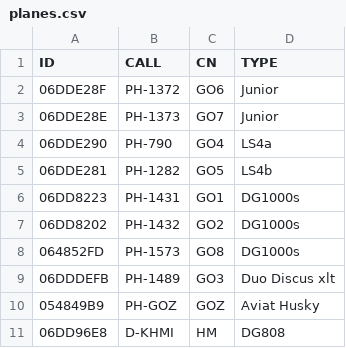
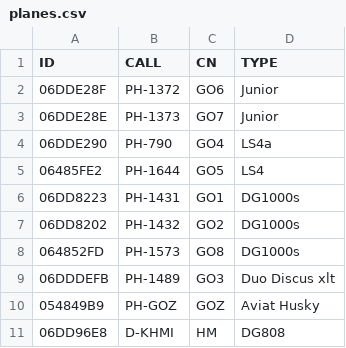
Before and after one commit to GliderGeek/overlandvliegen-gozc, a CSV file: planes.csv, drawn as a sheet; only a part is shown.

```diff
--- a/planes.csv
+++ b/planes.csv
@@ -4,3 +4,3 @@ ID,CALL,CN,TYPE
 06DDE290,PH-790,GO4,LS4a
-06DDE281,PH-1282,GO5,LS4b
+06485FE2,PH-1644,GO5,LS4
 06DD8223,PH-1431,GO1,DG1000s
```
Also changed, not shown: 2 other files.
